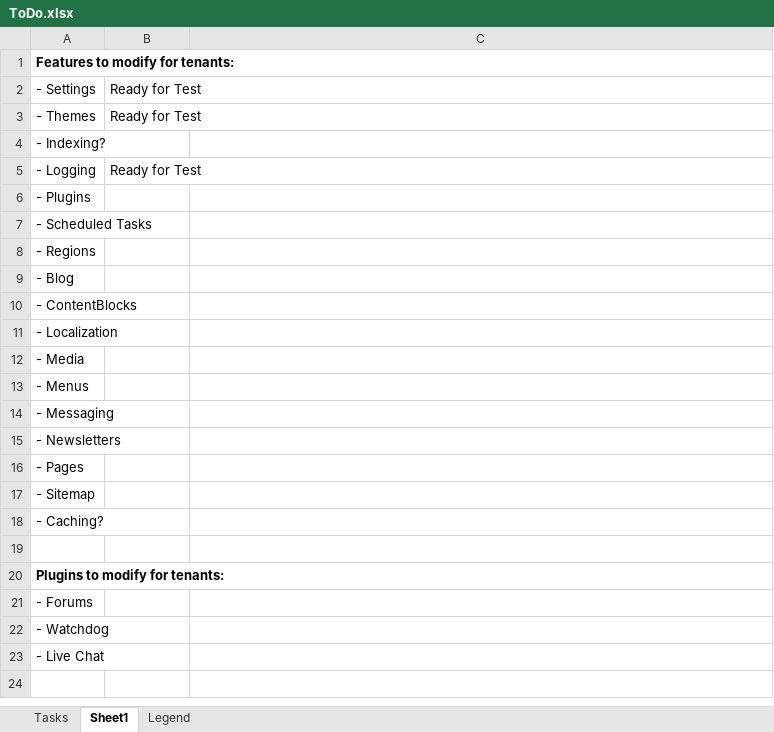
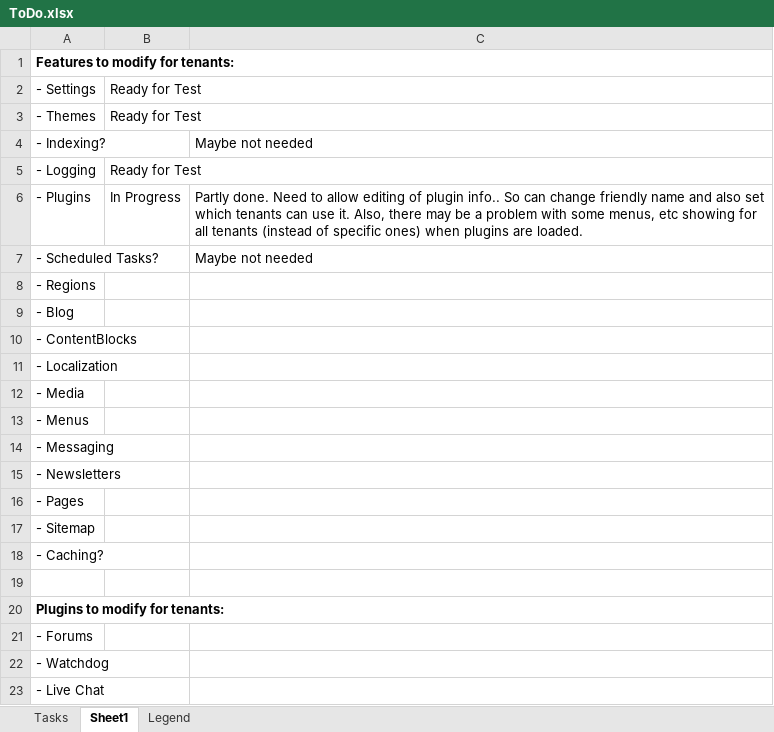
Before and after one commit to gordon-matt/KoreCMS, an Excel workbook: _SolutionItems/ToDo.xlsx, sheet Sheet1, drawn as a sheet; values as stored, in another font and other column widths than the file's, no borders; removed rows and columns are numbered as before the commit, all else as after; the diff names each change by its address in the sheet, - before the commit and + after, or states it on an @@ line.

```diff
--- a/_SolutionItems/ToDo.xlsx (sheet Sheet1)
+++ b/_SolutionItems/ToDo.xlsx (sheet Sheet1)
-C4: (empty)
+C4: Maybe not needed
-B6: (empty)
+B6: In Progress
-C6: (empty)
+C6: Partly done. Need to allow editing of plugin info.. So can change friendly name and also set which tenants can use it. Also, there may be a problem with some menus, etc showing for all tenants (instead of specific ones) when plugins are loaded.
-row 7: - Scheduled Tasks
+row 7: - Scheduled Tasks? |  | Maybe not needed
```
Also changed, not shown: 10 other files.
